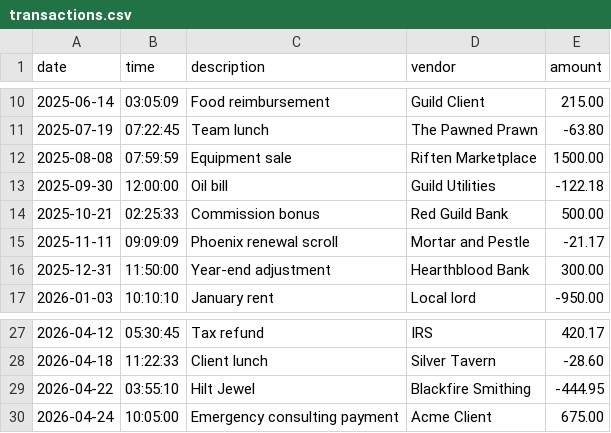
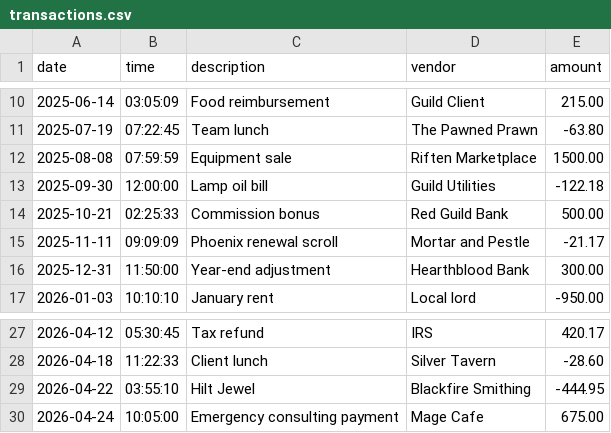
Before and after one commit to CodeHart-art/capstone-1, a CSV file: src/main/resources/transactions.csv, drawn as a sheet; only a part is shown, gaps mark what is left out.

```diff
--- a/src/main/resources/transactions.csv
+++ b/src/main/resources/transactions.csv
@@ -12,3 +12,3 @@ date|time|description|vendor|amount
 2025-08-08|07:59:59|Equipment sale|Riften Marketplace|1500.00
-2025-09-30|12:00:00|Oil bill|Guild Utilities|-122.18
+2025-09-30|12:00:00|Lamp oil bill|Guild Utilities|-122.18
 2025-10-21|02:25:33|Commission bonus|Red Guild Bank|500.00
@@ -29,2 +29,2 @@ date|time|description|vendor|amount
 2026-04-22|03:55:10|Hilt Jewel|Blackfire Smithing|-444.95
-2026-04-24|10:05:00|Emergency consulting payment|Acme Client|675.00
+2026-04-24|10:05:00|Emergency consulting payment|Mage Cafe|675.00
```
Also changed, not shown: 1 other file.
